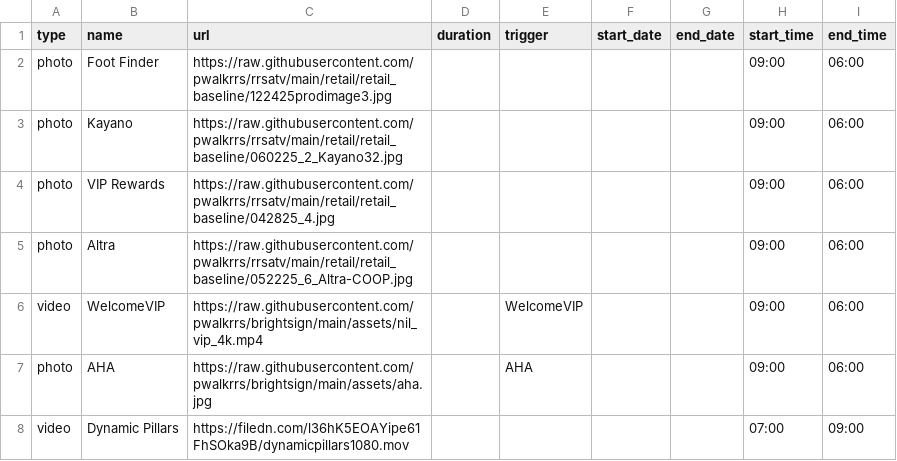
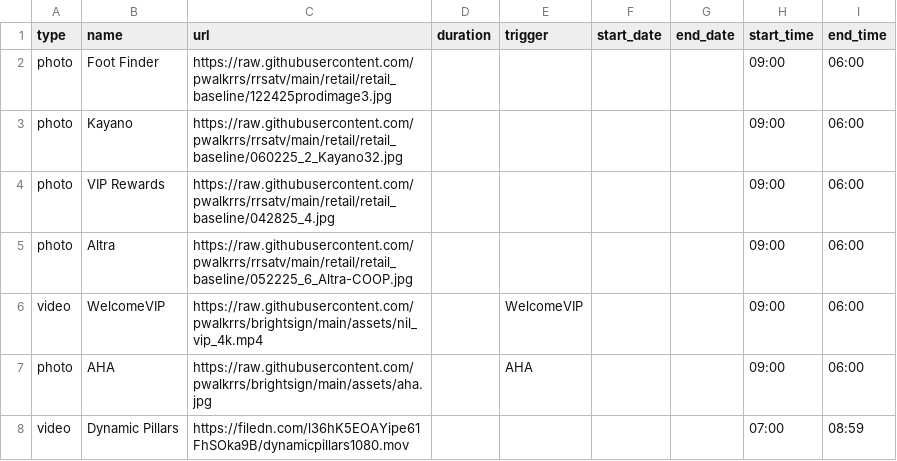
Before and after one commit to pwalkrrs/brightsign, a CSV file: csvs/timetest.csv, drawn as a sheet.

Commit message:
Update timetest.csv

```diff
--- a/csvs/timetest.csv
+++ b/csvs/timetest.csv
@@ -7,2 +7,2 @@ video,WelcomeVIP,https://raw.githubusercontent.com/pwalkrrs/brightsign/main/asse
 photo,AHA,https://raw.githubusercontent.com/pwalkrrs/brightsign/main/assets/aha.jpg,,AHA,,,09:00,06:00
-video,Dynamic Pillars,https://filedn.com/l36hK5EOAYipe61FhSOka9B/dynamicpillars1080.mov,,,,,07:00,09:00
+video,Dynamic Pillars,https://filedn.com/l36hK5EOAYipe61FhSOka9B/dynamicpillars1080.mov,,,,,07:00,08:59
```
